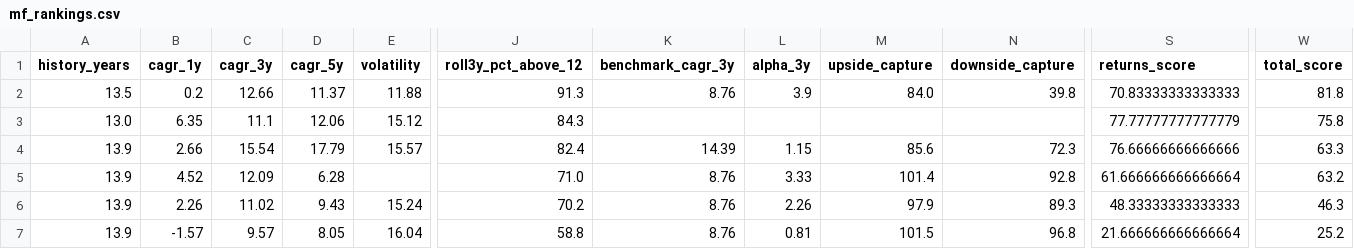
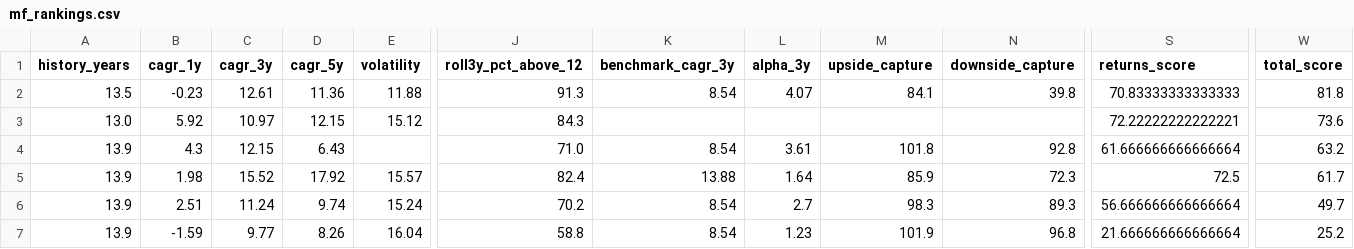
Before and after one commit to gopalbharti17/india-market-analysis, a CSV file: mf_rankings.csv, drawn as a sheet; only a part is shown, gaps mark what is left out; removed rows and columns are numbered as before the commit, all else as after; rows hold the shown columns only; the diff names each change by its address in the sheet, - before the commit and + after, or states it on an @@ line.

```diff
--- a/mf_rankings.csv
+++ b/mf_rankings.csv
-B2 (cagr_1y): 0.2
+B2 (cagr_1y): -0.23
-C2 (cagr_3y): 12.66
+C2 (cagr_3y): 12.61
-D2 (cagr_5y): 11.37
+D2 (cagr_5y): 11.36
-K2 (benchmark_cagr_3y): 8.76
+K2 (benchmark_cagr_3y): 8.54
-L2 (alpha_3y): 3.9
+L2 (alpha_3y): 4.07
-M2 (upside_capture): 84.0
+M2 (upside_capture): 84.1
-B3 (cagr_1y): 6.35
+B3 (cagr_1y): 5.92
-C3 (cagr_3y): 11.1
+C3 (cagr_3y): 10.97
-D3 (cagr_5y): 12.06
+D3 (cagr_5y): 12.15
-S3 (returns_score): 77.77777777777779
+S3 (returns_score): 72.22222222222221
-W3 (total_score): 75.8
+W3 (total_score): 73.6
-row 4: 13.9 | 2.66 | 15.54 | 17.79 | 15.57 | 82.4 | 14.39 | 1.15 | 85.6 | 72.3 | 76.66666666666666 | 63.3
-B4 (cagr_1y): 4.52
+B4 (cagr_1y): 4.3
-C4 (cagr_3y): 12.09
+C4 (cagr_3y): 12.15
-D4 (cagr_5y): 6.28
+D4 (cagr_5y): 6.43
-K4 (benchmark_cagr_3y): 8.76
+K4 (benchmark_cagr_3y): 8.54
-L4 (alpha_3y): 3.33
+L4 (alpha_3y): 3.61
-M4 (upside_capture): 101.4
+M4 (upside_capture): 101.8
+row 5: 13.9 | 1.98 | 15.52 | 17.92 | 15.57 | 82.4 | 13.88 | 1.64 | 85.9 | 72.3 | 72.5 | 61.7
-B6 (cagr_1y): 2.26
+B6 (cagr_1y): 2.51
-C6 (cagr_3y): 11.02
+C6 (cagr_3y): 11.24
-D6 (cagr_5y): 9.43
+D6 (cagr_5y): 9.74
-K6:K7 (benchmark_cagr_3y): 8.76
+K6:K7 (benchmark_cagr_3y): 8.54
-L6 (alpha_3y): 2.26
+L6 (alpha_3y): 2.7
-M6 (upside_capture): 97.9
+M6 (upside_capture): 98.3
-S6 (returns_score): 48.33333333333333
+S6 (returns_score): 56.666666666666664
-W6 (total_score): 46.3
+W6 (total_score): 49.7
-B7 (cagr_1y): -1.57
+B7 (cagr_1y): -1.59
-C7 (cagr_3y): 9.57
+C7 (cagr_3y): 9.77
-D7 (cagr_5y): 8.05
+D7 (cagr_5y): 8.26
-L7 (alpha_3y): 0.81
+L7 (alpha_3y): 1.23
-M7 (upside_capture): 101.5
+M7 (upside_capture): 101.9
```
Also changed, not shown: stock_rankings.csv, 3 other files.
